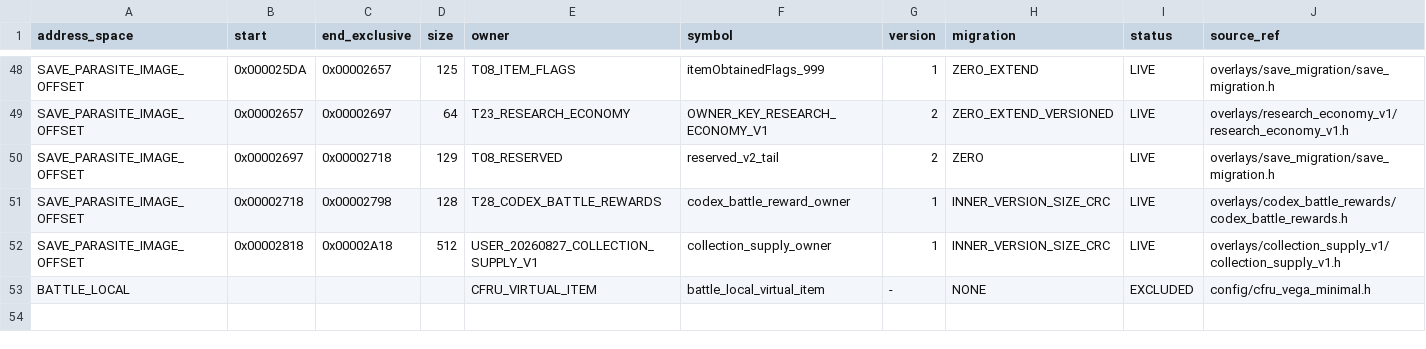
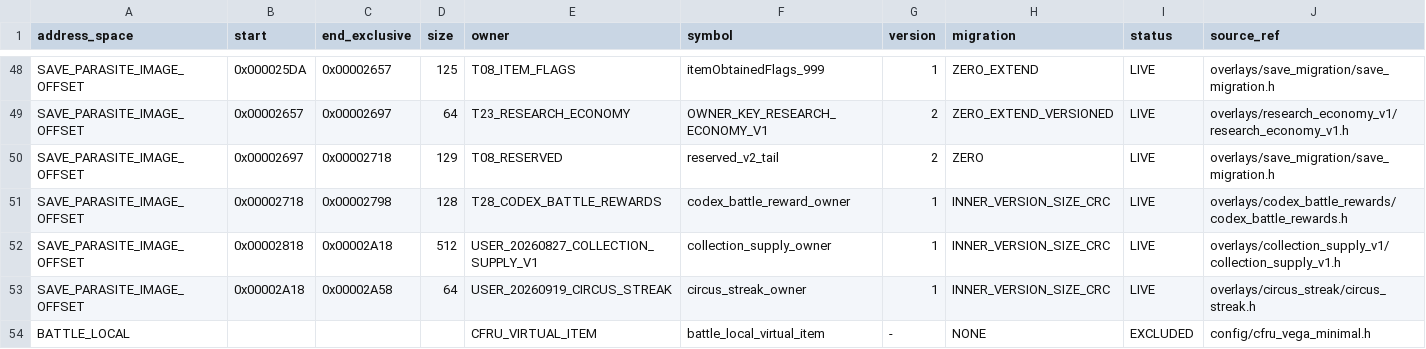
Before and after one commit to dekaazarashi1111-web/pokemon-vega-modern, a CSV file: config/save_layout.csv, drawn as a sheet; only a part is shown, gaps mark what is left out; rows hold the shown columns only; the diff names each change by its address in the sheet, - before the commit and + after, or states it on an @@ line.

Commit message:
USER-20260919-CIRCUS-STREAK: WIP Circus専用連勝・保存復帰・受付分離と14契約を接続

```diff
--- a/config/save_layout.csv
+++ b/config/save_layout.csv
+row 53: SAVE_PARASITE_IMAGE_OFFSET | 0x00002A18 | 0x00002A58 | 64 | USER_20260919_CIRCUS_STREAK | circus_streak_owner | 1 | INNER_VERSION_SIZE_CRC | LIVE | overlays/circus_streak/circus_streak.h
```
Also changed, not shown: config/ram_layout.csv, 12 other files.
